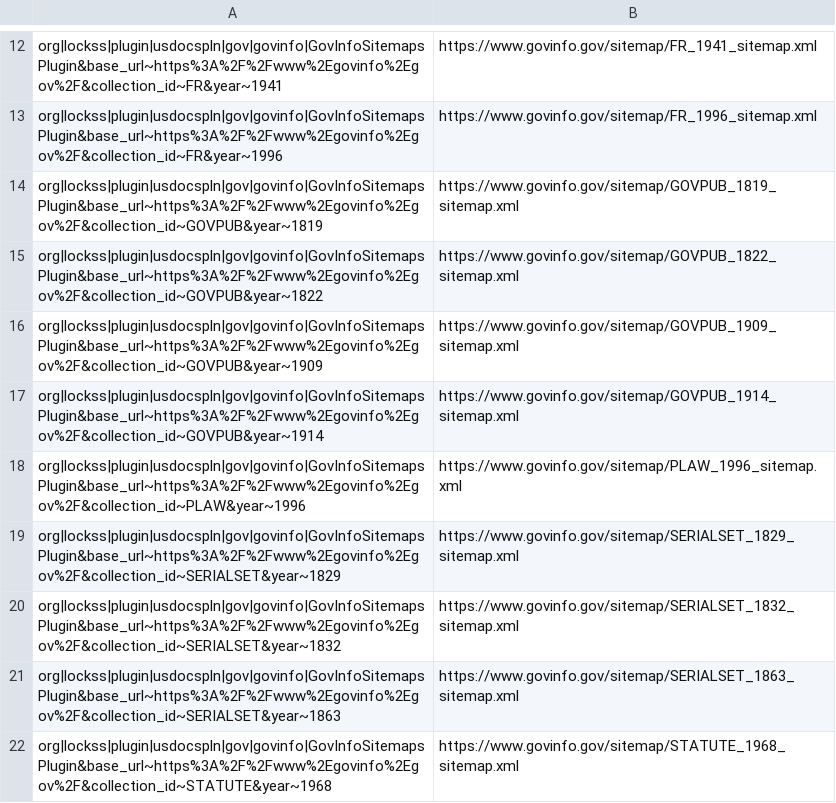
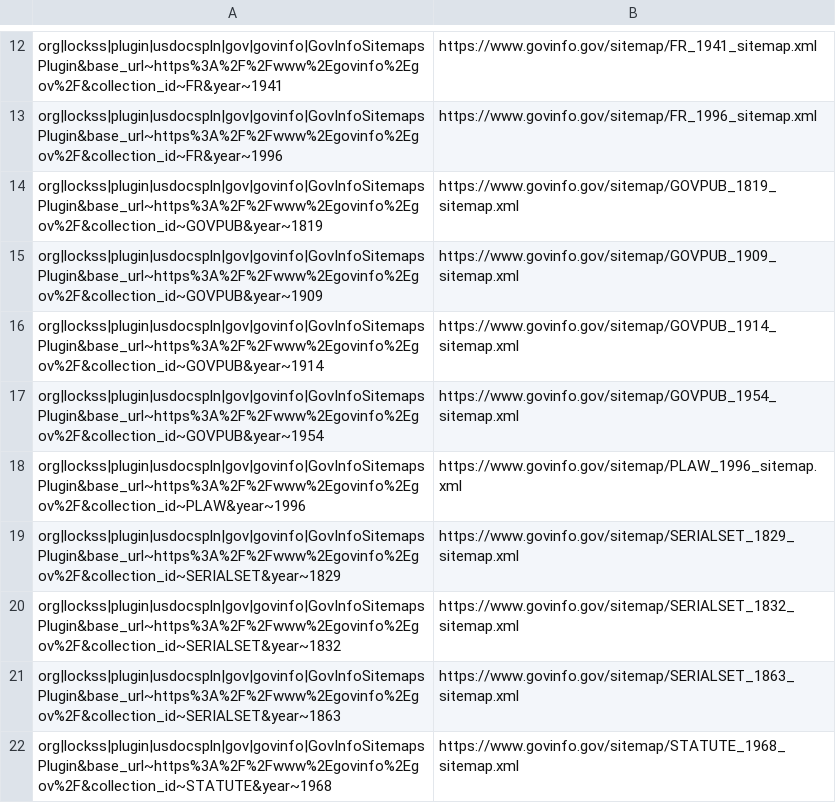
Before and after one commit to lockss/lockss-daemon, a CSV file: scripts/tdb/start_page_input.csv, drawn as a sheet; only a part is shown, gaps mark what is left out; removed rows and columns are numbered as before the commit, all else as after; the diff names each change by its address in the sheet, - before the commit and + after, or states it on an @@ line.

```diff
--- a/scripts/tdb/start_page_input.csv
+++ b/scripts/tdb/start_page_input.csv
-row 15: org|lockss|plugin|usdocspln|gov|govinfo|GovInfoSitemapsPlugin&base_url~https%3A%2F%2Fwww%2Egovinfo%2Egov%2F&collection_id~GOVPUB&year~1822 | https://www.govinfo.gov/sitemap/GOVPUB_1822_sitemap.xml
+row 17: org|lockss|plugin|usdocspln|gov|govinfo|GovInfoSitemapsPlugin&base_url~https%3A%2F%2Fwww%2Egovinfo%2Egov%2F&collection_id~GOVPUB&year~1954 | https://www.govinfo.gov/sitemap/GOVPUB_1954_sitemap.xml
```
Also changed, not shown: 1 other file.
